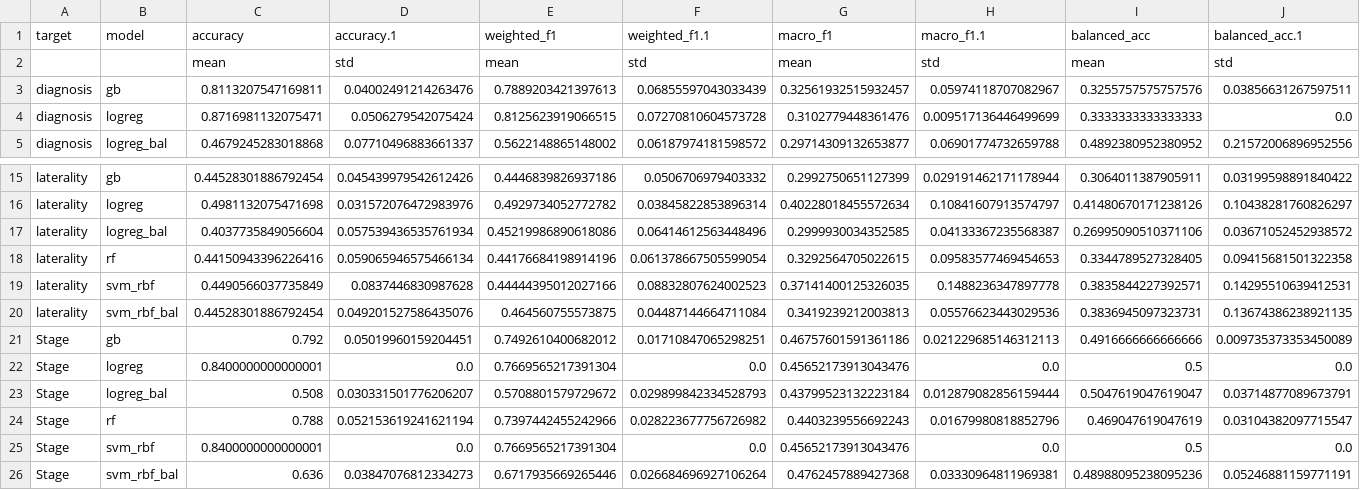
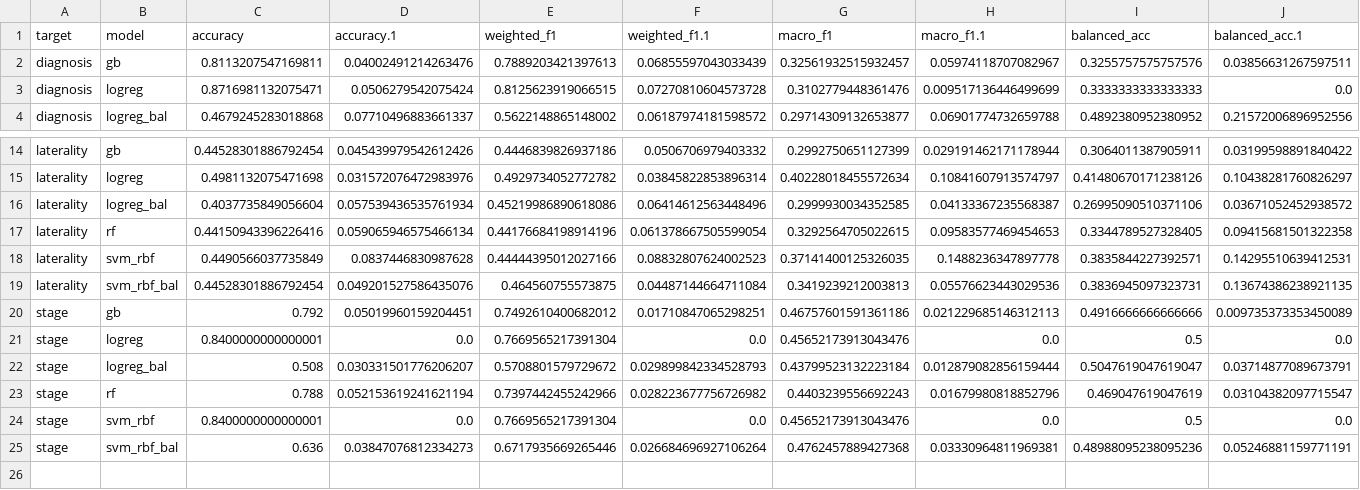
Before and after one commit to cerenorhan/bc-fuzzy-ml-repro, a CSV file: outputs/ML_summary.csv, drawn as a sheet; only a part is shown, gaps mark what is left out.

```diff
--- a/outputs/ML_summary.csv
+++ b/outputs/ML_summary.csv
@@ -1,3 +1,2 @@
 target,model,accuracy,accuracy.1,weighted_f1,weighted_f1.1,macro_f1,macro_f1.1,balanced_acc,balanced_acc.1
-,,mean,std,mean,std,mean,std,mean,std
 diagnosis,gb,0.8113207547169811,0.04002491214263476,0.7889203421397613,0.06855597043033439,0.32561932515932457,0.05974118707082967,0.3255757575757576,0.03856631267597511
@@ -20,7 +19,7 @@ laterality,svm_rbf,0.4490566037735849,0.0837446830987628,0.44444395012027166,0.0
 laterality,svm_rbf_bal,0.44528301886792454,0.049201527586435076,0.464560755573875,0.04487144664711084,0.3419239212003813,0.05576623443029536,0.3836945097323731,0.13674386238921135
-Stage,gb,0.792,0.05019960159204451,0.7492610400682012,0.01710847065298251,0.46757601591361186,0.021229685146312113,0.4916666666666666,0.009735373353450089
-Stage,logreg,0.8400000000000001,0.0,0.7669565217391304,0.0,0.45652173913043476,0.0,0.5,0.0
-Stage,logreg_bal,0.508,0.030331501776206207,0.5708801579729672,0.029899842334528793,0.43799523132223184,0.012879082856159444,0.5047619047619047,0.03714877089673791
-Stage,rf,0.788,0.052153619241621194,0.7397442455242966,0.028223677756726982,0.4403239556692243,0.01679980818852796,0.469047619047619,0.03104382097715547
-Stage,svm_rbf,0.8400000000000001,0.0,0.7669565217391304,0.0,0.45652173913043476,0.0,0.5,0.0
-Stage,svm_rbf_bal,0.636,0.03847076812334273,0.6717935669265446,0.026684696927106264,0.4762457889427368,0.03330964811969381,0.48988095238095236,0.05246881159771191
+stage,gb,0.792,0.05019960159204451,0.7492610400682012,0.01710847065298251,0.46757601591361186,0.021229685146312113,0.4916666666666666,0.009735373353450089
+stage,logreg,0.8400000000000001,0.0,0.7669565217391304,0.0,0.45652173913043476,0.0,0.5,0.0
+stage,logreg_bal,0.508,0.030331501776206207,0.5708801579729672,0.029899842334528793,0.43799523132223184,0.012879082856159444,0.5047619047619047,0.03714877089673791
+stage,rf,0.788,0.052153619241621194,0.7397442455242966,0.028223677756726982,0.4403239556692243,0.01679980818852796,0.469047619047619,0.03104382097715547
+stage,svm_rbf,0.8400000000000001,0.0,0.7669565217391304,0.0,0.45652173913043476,0.0,0.5,0.0
+stage,svm_rbf_bal,0.636,0.03847076812334273,0.6717935669265446,0.026684696927106264,0.4762457889427368,0.03330964811969381,0.48988095238095236,0.05246881159771191
```
Also changed, not shown: outputs/Fuzzy_summary.csv, outputs/Stage_unknown_predictions.csv, 40 other files.
